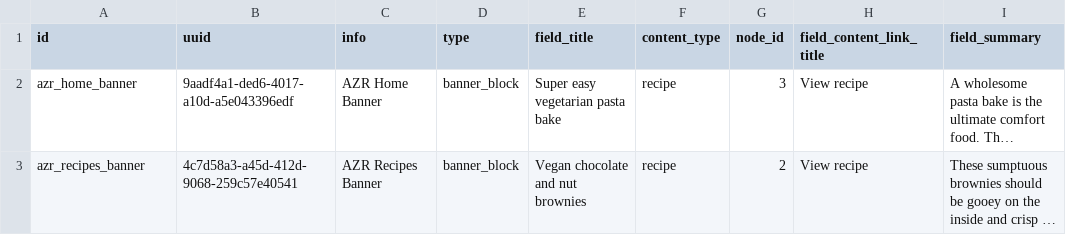
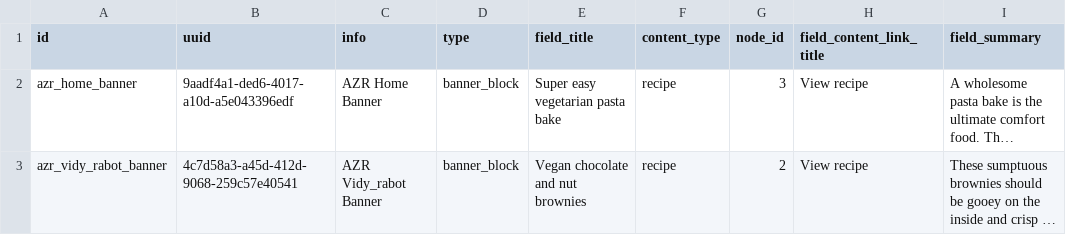
Before and after one commit to augantonov/presta, a CSV file: modules/demo_umami_content/default_content/languages/en/block_content/banner_block.csv, drawn as a sheet; only a part is shown; long unchanged cells end in …; the diff names each change by its address in the sheet, - before the commit and + after, or states it on an @@ line.

```diff
--- a/modules/demo_umami_content/default_content/languages/en/block_content/banner_block.csv
+++ b/modules/demo_umami_content/default_content/languages/en/block_content/banner_block.csv
-A3 (id): azr_recipes_banner
+A3 (id): azr_vidy_rabot_banner
-C3 (info): AZR Recipes Banner
+C3 (info): AZR Vidy_rabot Banner
```
Also changed, not shown: modules/demo_umami_content/default_content/languages/en/block_content/footer_promo_block.csv, modules/demo_umami_content/default_content/languages/en/node/recipe.csv, 19 other files.
